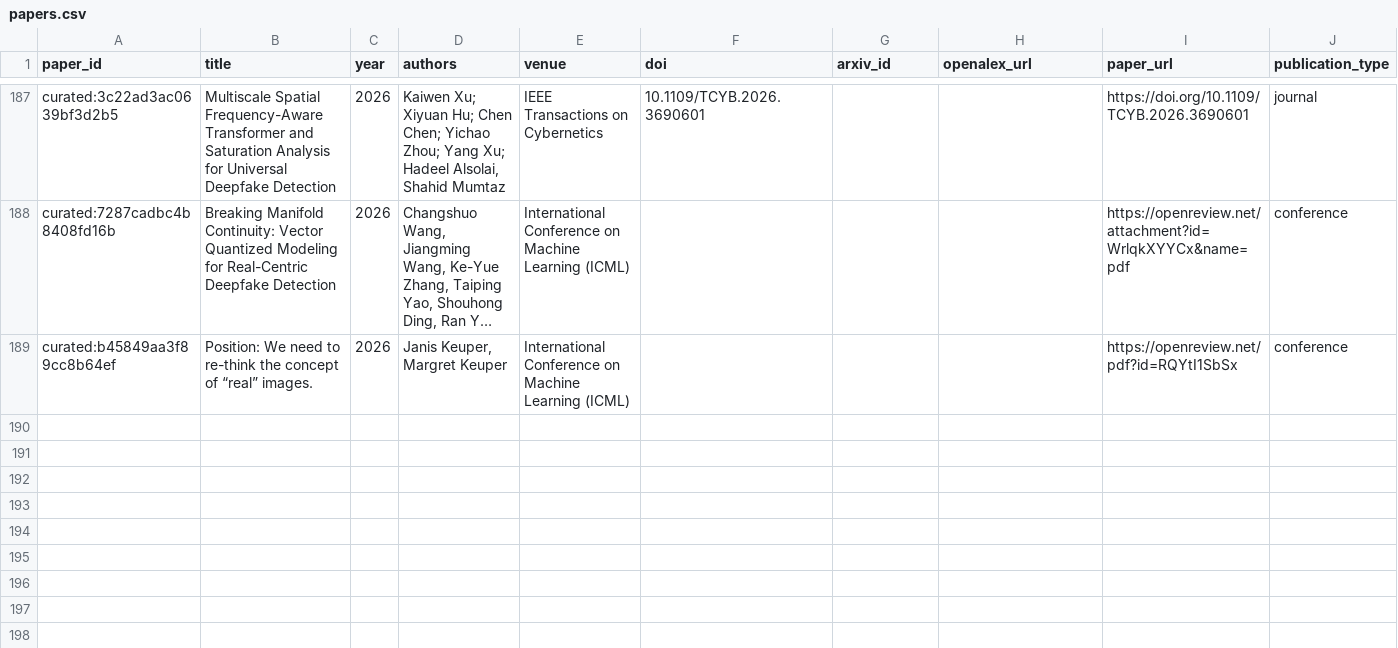
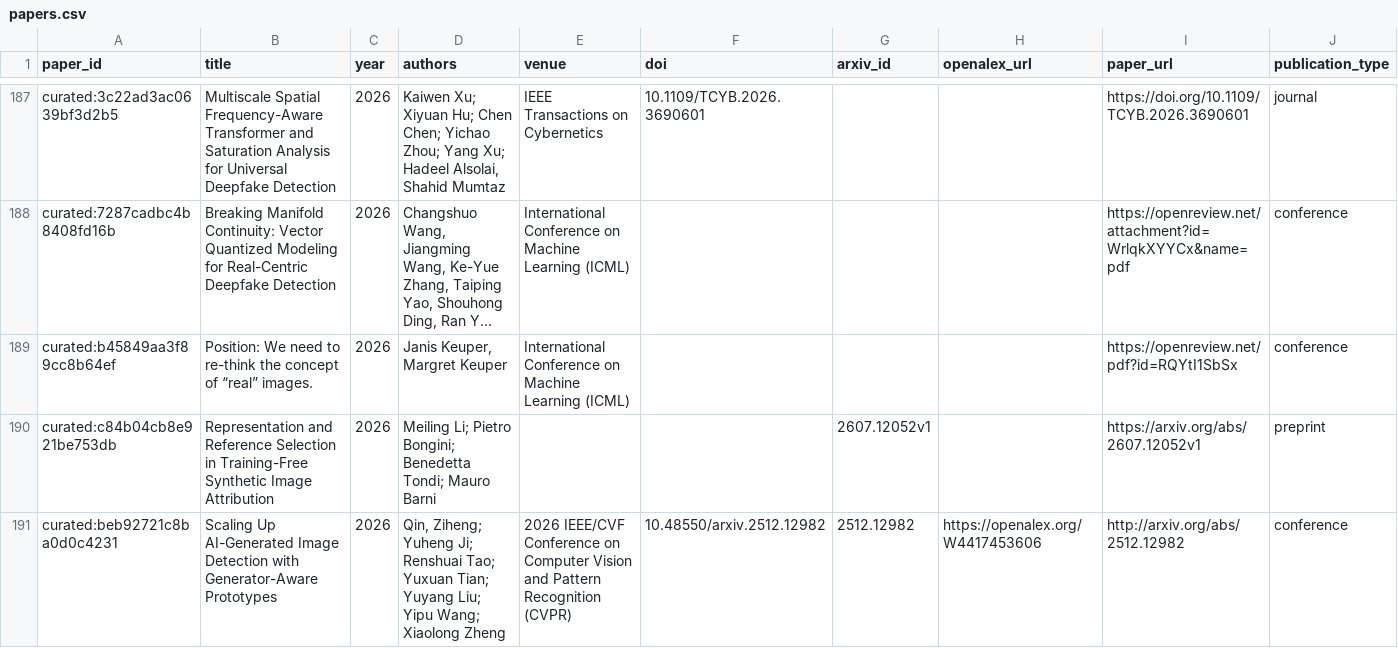
Before and after one commit to meiling-fdu/synthetic-image-research-map, a CSV file: data/curated/papers.csv, drawn as a sheet; only a part is shown, gaps mark what is left out; long unchanged cells end in …; rows hold the shown columns only; the diff names each change by its address in the sheet, - before the commit and + after, or states it on an @@ line.

Commit message:
Update curated data and public preview 2026-07-15 14:08

```diff
--- a/data/curated/papers.csv
+++ b/data/curated/papers.csv
+row 190: curated:c84b04cb8e921be753db | Representation and Reference Selection in Training-Free Synthetic Image Attribution | 2026 | Meiling Li; Pietro Bongini; Benedetta Tondi; Mauro Barni |  |  | 2607.12052v1 |  | https://arxiv.org/abs/2607.12052v1 | preprint
+row 191: curated:beb92721c8ba0d0c4231 | Scaling Up AI-Generated Image Detection with Generator-Aware Prototypes | 2026 | Qin, Ziheng; Yuheng Ji; Renshuai Tao; Yuxuan Tian; Yuyang Liu; Yipu Wang; Xiaolong Zheng | 2026 IEEE/CVF Conference on Computer Vision and Pattern Recognition (CVPR) | 10.48550/arxiv.2512.12982 | 2512.12982 | https://openalex.org/W4417453606 | http://arxiv.org/abs/2512.12982 | conference
```
Also changed, not shown: data/curated/author_institution_mappings.csv, data/curated/institution_review_queue.csv, 7 other files.
